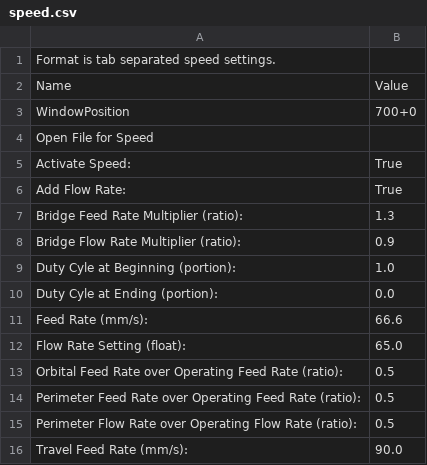
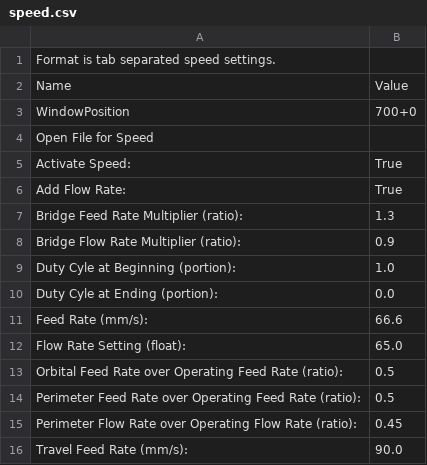
Before and after one commit to HelsinkiHacklab/Torsti, a CSV file: .skeinforge/profiles/extrusion/PLA/speed.csv, drawn as a sheet.

```diff
--- a/.skeinforge/profiles/extrusion/PLA/speed.csv
+++ b/.skeinforge/profiles/extrusion/PLA/speed.csv
@@ -14,3 +14,3 @@ Orbital Feed Rate over Operating Feed Rate (ratio):	0.5
 Perimeter Feed Rate over Operating Feed Rate (ratio):	0.5
-Perimeter Flow Rate over Operating Flow Rate (ratio):	0.5
+Perimeter Flow Rate over Operating Flow Rate (ratio):	0.45
 Travel Feed Rate (mm/s):	90.0
```
Also changed, not shown: .skeinforge/profiles/extrusion/PLA/export.csv, .skeinforge/profiles/skeinforge_craft.csv, 2 other files.
